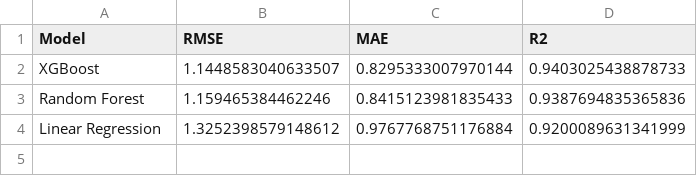
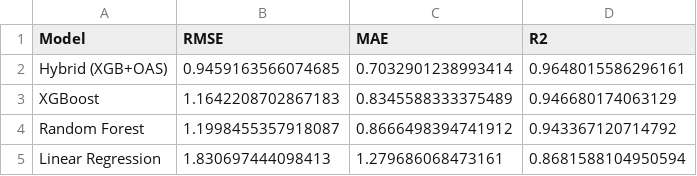
Before and after one commit to ahana4banerjee/metro-delay-prediction, a CSV file: reports/model_comparison.csv, drawn as a sheet.

Commit message:
feat: upgrade metro delay prediction framework toward research-grade hybrid system

```diff
--- a/reports/model_comparison.csv
+++ b/reports/model_comparison.csv
@@ -1,4 +1,5 @@
 Model,RMSE,MAE,R2
-XGBoost,1.1448583040633507,0.8295333007970144,0.9403025438878733
-Random Forest,1.159465384462246,0.8415123981835433,0.9387694835365836
-Linear Regression,1.3252398579148612,0.9767768751176884,0.9200089631341999
+Hybrid (XGB+OAS),0.9459163566074685,0.7032901238993414,0.9648015586296161
+XGBoost,1.1642208702867183,0.8345588333375489,0.946680174063129
+Random Forest,1.1998455357918087,0.8666498394741912,0.943367120714792
+Linear Regression,1.830697444098413,1.279686068473161,0.8681588104950594
```
Also changed, not shown: 34 other files.
